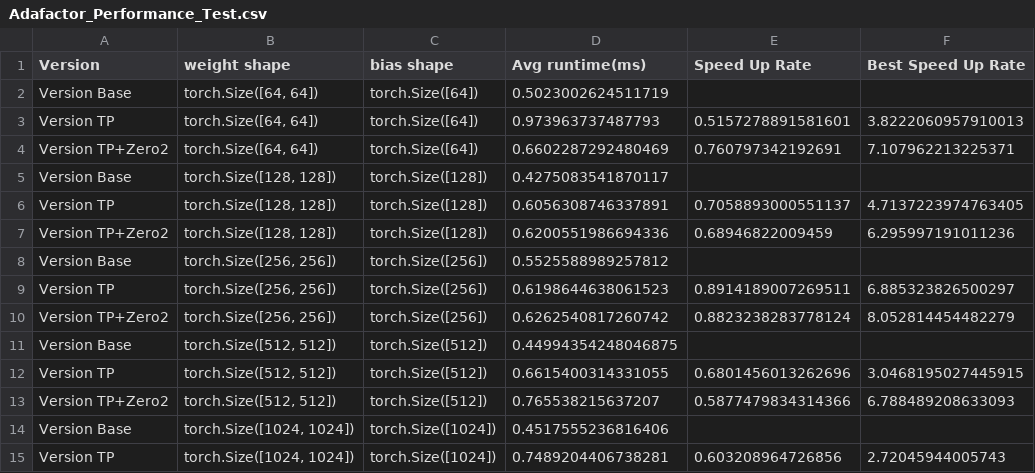
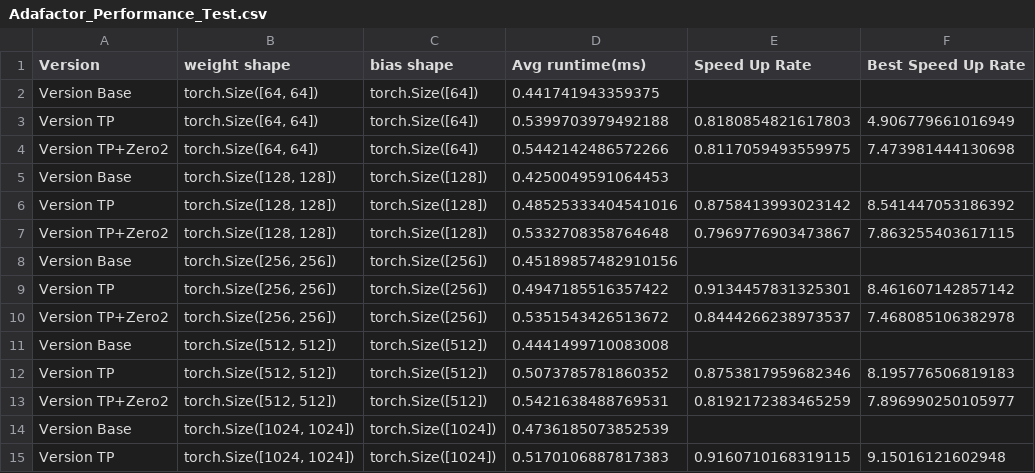
Before and after one commit to duanjunwen/Adafactor, a CSV file: Adafactor_Performance_Test.csv, drawn as a sheet; only a part is shown; the diff covers the shown part only.

```diff
--- a/Adafactor_Performance_Test.csv
+++ b/Adafactor_Performance_Test.csv
@@ -1,15 +1,15 @@
 Version,weight shape,bias shape,Avg runtime(ms),Speed Up Rate,Best Speed Up Rate
-Version Base,"torch.Size([64, 64])",torch.Size([64]),0.5023002624511719,,
-Version TP,"torch.Size([64, 64])",torch.Size([64]),0.973963737487793,0.5157278891581601,3.8222060957910013
-Version TP+Zero2,"torch.Size([64, 64])",torch.Size([64]),0.6602287292480469,0.760797342192691,7.107962213225371
-Version Base,"torch.Size([128, 128])",torch.Size([128]),0.4275083541870117,,
-Version TP,"torch.Size([128, 128])",torch.Size([128]),0.6056308746337891,0.7058893000551137,4.7137223974763405
-Version TP+Zero2,"torch.Size([128, 128])",torch.Size([128]),0.6200551986694336,0.68946822009459,6.295997191011236
-Version Base,"torch.Size([256, 256])",torch.Size([256]),0.5525588989257812,,
-Version TP,"torch.Size([256, 256])",torch.Size([256]),0.6198644638061523,0.8914189007269511,6.885323826500297
-Version TP+Zero2,"torch.Size([256, 256])",torch.Size([256]),0.6262540817260742,0.8823238283778124,8.052814454482279
-Version Base,"torch.Size([512, 512])",torch.Size([512]),0.44994354248046875,,
-Version TP,"torch.Size([512, 512])",torch.Size([512]),0.6615400314331055,0.6801456013262696,3.0468195027445915
-Version TP+Zero2,"torch.Size([512, 512])",torch.Size([512]),0.765538215637207,0.5877479834314366,6.788489208633093
-Version Base,"torch.Size([1024, 1024])",torch.Size([1024]),0.4517555236816406,,
-Version TP,"torch.Size([1024, 1024])",torch.Size([1024]),0.7489204406738281,0.603208964726856,2.72045944005743
+Version Base,"torch.Size([64, 64])",torch.Size([64]),0.441741943359375,,
+Version TP,"torch.Size([64, 64])",torch.Size([64]),0.5399703979492188,0.8180854821617803,4.906779661016949
+Version TP+Zero2,"torch.Size([64, 64])",torch.Size([64]),0.5442142486572266,0.8117059493559975,7.473981444130698
+Version Base,"torch.Size([128, 128])",torch.Size([128]),0.4250049591064453,,
+Version TP,"torch.Size([128, 128])",torch.Size([128]),0.48525333404541016,0.8758413993023142,8.541447053186392
+Version TP+Zero2,"torch.Size([128, 128])",torch.Size([128]),0.5332708358764648,0.7969776903473867,7.863255403617115
+Version Base,"torch.Size([256, 256])",torch.Size([256]),0.45189857482910156,,
+Version TP,"torch.Size([256, 256])",torch.Size([256]),0.4947185516357422,0.9134457831325301,8.461607142857142
+Version TP+Zero2,"torch.Size([256, 256])",torch.Size([256]),0.5351543426513672,0.8444266238973537,7.468085106382978
+Version Base,"torch.Size([512, 512])",torch.Size([512]),0.4441499710083008,,
+Version TP,"torch.Size([512, 512])",torch.Size([512]),0.5073785781860352,0.8753817959682346,8.195776506819183
+Version TP+Zero2,"torch.Size([512, 512])",torch.Size([512]),0.5421638488769531,0.8192172383465259,7.896990250105977
+Version Base,"torch.Size([1024, 1024])",torch.Size([1024]),0.4736185073852539,,
+Version TP,"torch.Size([1024, 1024])",torch.Size([1024]),0.5170106887817383,0.9160710168319115,9.15016121602948
```
Also changed, not shown: 38 edited cells elsewhere in this file, 4 other files.
